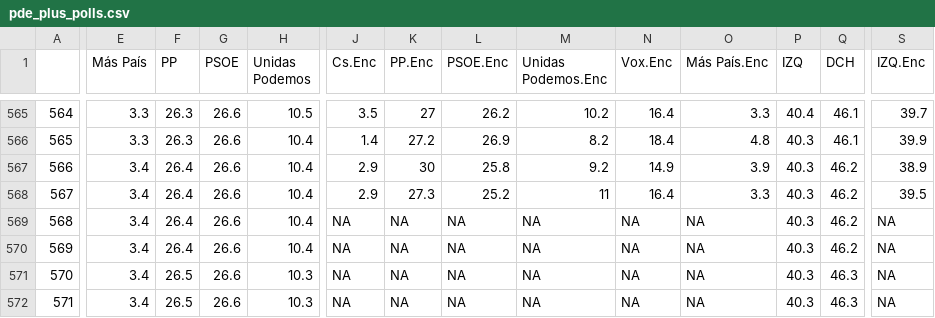
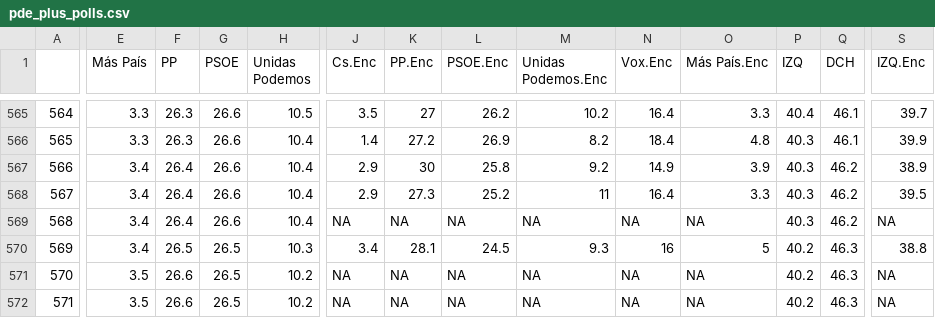
Before and after one commit to endikasatu/promedio_encuestas_esp, a CSV file: data/pde_plus_polls.csv, drawn as a sheet; only a part is shown, gaps mark what is left out; the diff covers the shown part only; the diff names each change by its address in the sheet, - before the commit and + after, or states it on an @@ line.

```diff
--- a/data/pde_plus_polls.csv
+++ b/data/pde_plus_polls.csv
-F570 (PP): 26.4
+F570 (PP): 26.5
-G570:G572 (PSOE): 26.6
+G570:G572 (PSOE): 26.5
-H570 (Unidas Podemos): 10.4
+H570 (Unidas Podemos): 10.3
-J570 (Cs.Enc): NA
+J570 (Cs.Enc): 3.4
-K570 (PP.Enc): NA
+K570 (PP.Enc): 28.1
-L570 (PSOE.Enc): NA
+L570 (PSOE.Enc): 24.5
-M570 (Unidas Podemos.Enc): NA
+M570 (Unidas Podemos.Enc): 9.3
-N570 (Vox.Enc): NA
+N570 (Vox.Enc): 16
-O570 (Más País.Enc): NA
+O570 (Más País.Enc): 5
-P570:P572 (IZQ): 40.3
+P570:P572 (IZQ): 40.2
-Q570 (DCH): 46.2
+Q570 (DCH): 46.3
-S570 (IZQ.Enc): NA
+S570 (IZQ.Enc): 38.8
-E571:E572 (Más País): 3.4
+E571:E572 (Más País): 3.5
-F571:F572 (PP): 26.5
+F571:F572 (PP): 26.6
-H571:H572 (Unidas Podemos): 10.3
+H571:H572 (Unidas Podemos): 10.2
```
Also changed, not shown: 20 edited cells elsewhere in this file, data/polls.csv, 1 other file.
